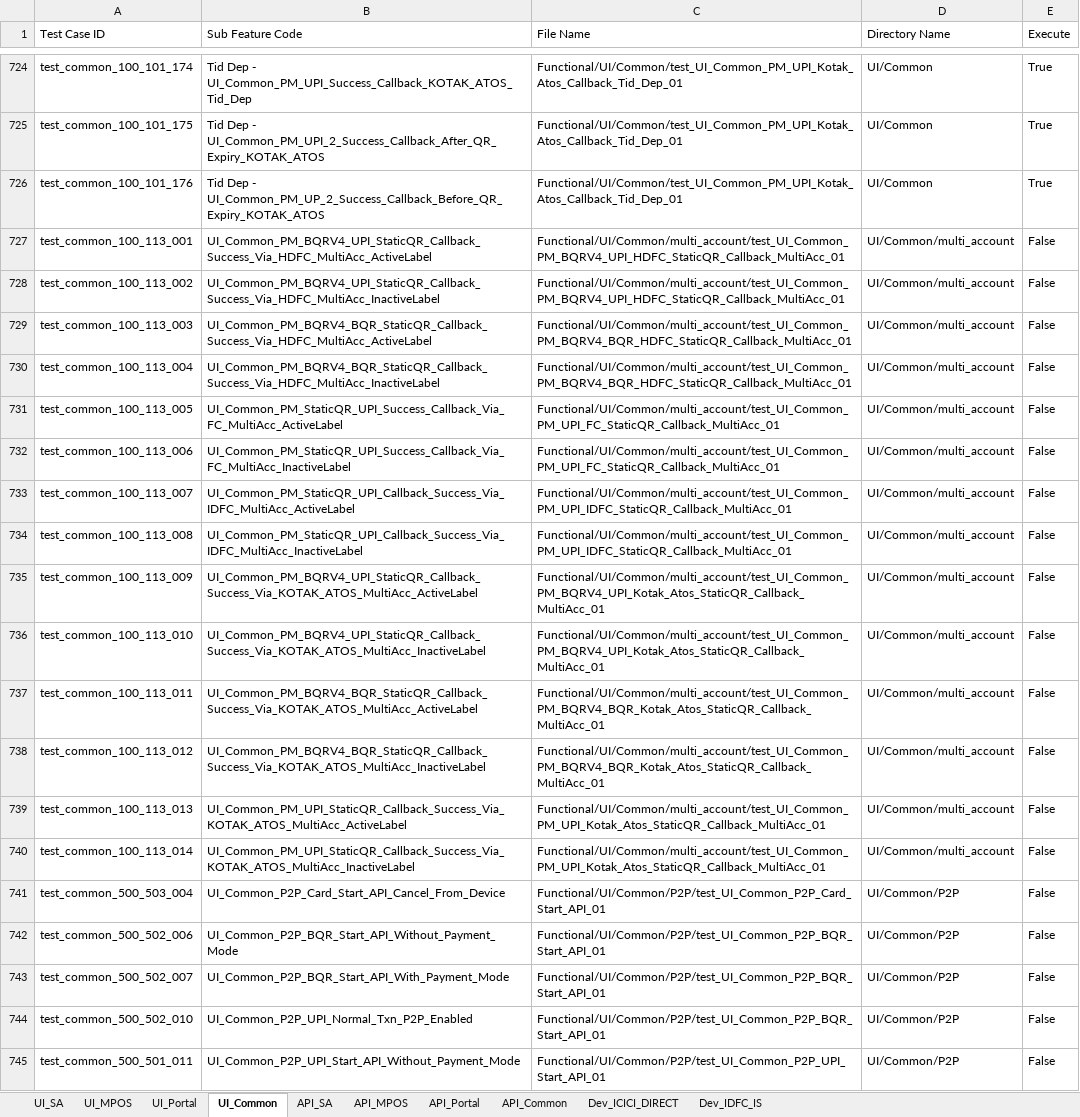
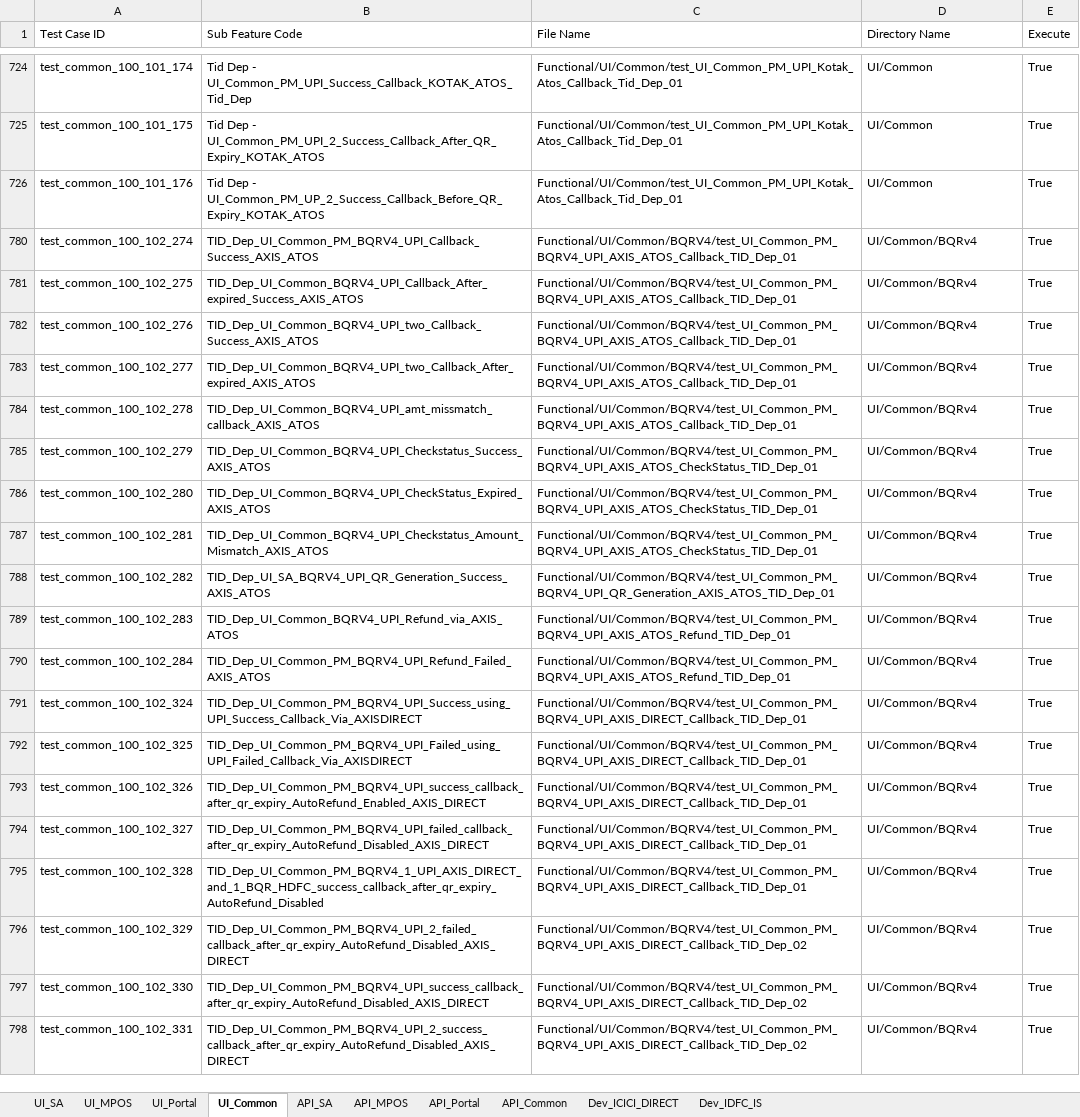
Before and after one commit to tularamsa1/ezeauto-rearch-automation-claude, an Excel workbook: DataProvider/TestCasesDetail.xlsx, sheet UI_Common, drawn as a sheet; only a part is shown, gaps mark what is left out; the shorter side is filled out with more unchanged rows; values as stored, in another font and other column widths than the file's, no cell formats; charts and pictures not drawn; the diff covers the shown part only; the diff names each change by its address in the sheet, - before the commit and + after, or states it on an @@ line.

Commit message:
updated the dependent files and aded ICICI test case.

```diff
--- a/DataProvider/TestCasesDetail.xlsx (sheet UI_Common)
+++ b/DataProvider/TestCasesDetail.xlsx (sheet UI_Common)
@@ row 727 hidden: test_common_100_113_001 | UI_Common_PM_BQRV4_UPI_StaticQR_Callback_Success_Via_HDFC_MultiAcc_ActiveLabel | Functional/UI/Common/multi_account/test_UI_Common_PM_BQRV4_UPI_HDFC_StaticQR_Callback_MultiAcc_01 | UI/Common/multi_account | False @@
@@ row 728 hidden: test_common_100_113_002 | UI_Common_PM_BQRV4_UPI_StaticQR_Callback_Success_Via_HDFC_MultiAcc_InactiveLabel | Functional/UI/Common/multi_account/test_UI_Common_PM_BQRV4_UPI_HDFC_StaticQR_Callback_MultiAcc_01 | UI/Common/multi_account | False @@
@@ row 729 hidden: test_common_100_113_003 | UI_Common_PM_BQRV4_BQR_StaticQR_Callback_Success_Via_HDFC_MultiAcc_ActiveLabel | Functional/UI/Common/multi_account/test_UI_Common_PM_BQRV4_BQR_HDFC_StaticQR_Callback_MultiAcc_01 | UI/Common/multi_account | False @@
@@ row 730 hidden: test_common_100_113_004 | UI_Common_PM_BQRV4_BQR_StaticQR_Callback_Success_Via_HDFC_MultiAcc_InactiveLabel | Functional/UI/Common/multi_account/test_UI_Common_PM_BQRV4_BQR_HDFC_StaticQR_Callback_MultiAcc_01 | UI/Common/multi_account | False @@
@@ row 731 hidden: test_common_100_113_005 | UI_Common_PM_StaticQR_UPI_Success_Callback_Via_FC_MultiAcc_ActiveLabel | Functional/UI/Common/multi_account/test_UI_Common_PM_UPI_FC_StaticQR_Callback_MultiAcc_01 | UI/Common/multi_account | False @@
@@ row 732 hidden: test_common_100_113_006 | UI_Common_PM_StaticQR_UPI_Success_Callback_Via_FC_MultiAcc_InactiveLabel | Functional/UI/Common/multi_account/test_UI_Common_PM_UPI_FC_StaticQR_Callback_MultiAcc_01 | UI/Common/multi_account | False @@
@@ row 733 hidden: test_common_100_113_007 | UI_Common_PM_StaticQR_UPI_Callback_Success_Via_IDFC_MultiAcc_ActiveLabel | Functional/UI/Common/multi_account/test_UI_Common_PM_UPI_IDFC_StaticQR_Callback_MultiAcc_01 | UI/Common/multi_account | False @@
@@ row 734 hidden: test_common_100_113_008 | UI_Common_PM_StaticQR_UPI_Callback_Success_Via_IDFC_MultiAcc_InactiveLabel | Functional/UI/Common/multi_account/test_UI_Common_PM_UPI_IDFC_StaticQR_Callback_MultiAcc_01 | UI/Common/multi_account | False @@
@@ row 735 hidden: test_common_100_113_009 | UI_Common_PM_BQRV4_UPI_StaticQR_Callback_Success_Via_KOTAK_ATOS_MultiAcc_ActiveLabel | Functional/UI/Common/multi_account/test_UI_Common_PM_BQRV4_UPI_Kotak_Atos_StaticQR_Callback_MultiAcc_01 | UI/Common/multi_account | False @@
@@ row 736 hidden: test_common_100_113_010 | UI_Common_PM_BQRV4_UPI_StaticQR_Callback_Success_Via_KOTAK_ATOS_MultiAcc_InactiveLabel | Functional/UI/Common/multi_account/test_UI_Common_PM_BQRV4_UPI_Kotak_Atos_StaticQR_Callback_MultiAcc_01 | UI/Common/multi_account | False @@
@@ row 737 hidden: test_common_100_113_011 | UI_Common_PM_BQRV4_BQR_StaticQR_Callback_Success_Via_KOTAK_ATOS_MultiAcc_ActiveLabel | Functional/UI/Common/multi_account/test_UI_Common_PM_BQRV4_BQR_Kotak_Atos_StaticQR_Callback_MultiAcc_01 | UI/Common/multi_account | False @@
@@ row 738 hidden: test_common_100_113_012 | UI_Common_PM_BQRV4_BQR_StaticQR_Callback_Success_Via_KOTAK_ATOS_MultiAcc_InactiveLabel | Functional/UI/Common/multi_account/test_UI_Common_PM_BQRV4_BQR_Kotak_Atos_StaticQR_Callback_MultiAcc_01 | UI/Common/multi_account | False @@
@@ row 739 hidden: test_common_100_113_013 | UI_Common_PM_UPI_StaticQR_Callback_Success_Via_KOTAK_ATOS_MultiAcc_ActiveLabel | Functional/UI/Common/multi_account/test_UI_Common_PM_UPI_Kotak_Atos_StaticQR_Callback_MultiAcc_01 | UI/Common/multi_account | False @@
@@ row 740 hidden: test_common_100_113_014 | UI_Common_PM_UPI_StaticQR_Callback_Success_Via_KOTAK_ATOS_MultiAcc_InactiveLabel | Functional/UI/Common/multi_account/test_UI_Common_PM_UPI_Kotak_Atos_StaticQR_Callback_MultiAcc_01 | UI/Common/multi_account | False @@
@@ row 741 hidden: test_common_500_503_004 | UI_Common_P2P_Card_Start_API_Cancel_From_Device | Functional/UI/Common/P2P/test_UI_Common_P2P_Card_Start_API_01 | UI/Common/P2P | False @@
@@ row 742 hidden: test_common_500_502_006 | UI_Common_P2P_BQR_Start_API_Without_Payment_Mode | Functional/UI/Common/P2P/test_UI_Common_P2P_BQR_Start_API_01 | UI/Common/P2P | False @@
@@ row 743 hidden: test_common_500_502_007 | UI_Common_P2P_BQR_Start_API_With_Payment_Mode | Functional/UI/Common/P2P/test_UI_Common_P2P_BQR_Start_API_01 | UI/Common/P2P | False @@
@@ row 744 hidden: test_common_500_502_010 | UI_Common_P2P_UPI_Normal_Txn_P2P_Enabled | Functional/UI/Common/P2P/test_UI_Common_P2P_BQR_Start_API_01 | UI/Common/P2P | False @@
@@ row 745 hidden: test_common_500_501_011 | UI_Common_P2P_UPI_Start_API_Without_Payment_Mode | Functional/UI/Common/P2P/test_UI_Common_P2P_UPI_Start_API_01 | UI/Common/P2P | False @@
```
Also changed, not shown: 15 removed rows and 115 hidden or unhidden rows elsewhere in this sheet, sheet Dev_ICICI_DIRECT, cell formats, hidden cells, charts or pictures, Runtime/api_details.xlsx, 2 other files.
